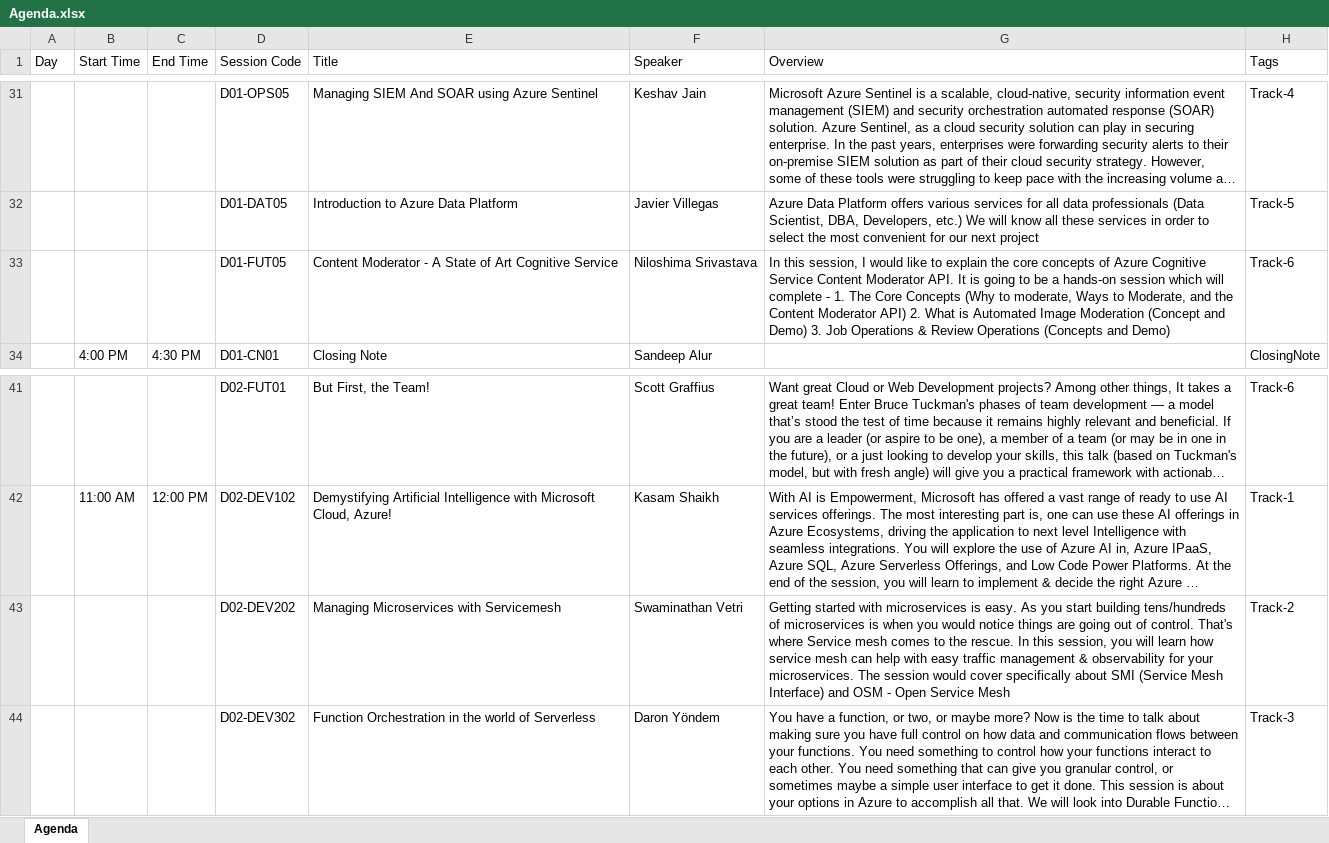
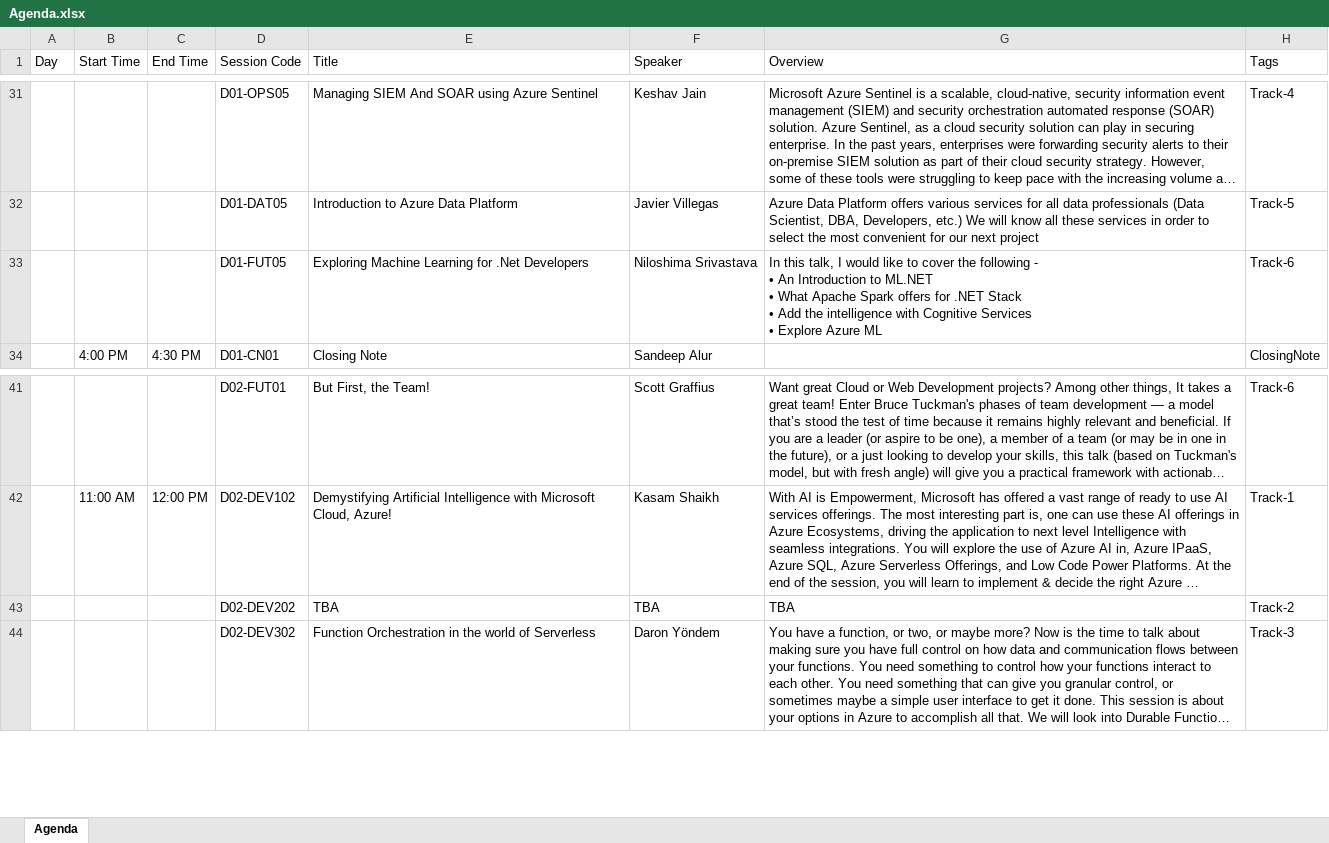
Before and after one commit to azconf-dev/azconf-dev.github.io, an Excel workbook: assets/downloads/Agenda.xlsx, sheet Agenda, drawn as a sheet; only a part is shown, gaps mark what is left out; long unchanged cells end in …; values as stored, in another font and other column widths than the file's, no borders; table styles not drawn; removed rows and columns are numbered as before the commit, all else as after; ↵ is a line break in a cell; the diff names each change by its address in the sheet, - before the commit and + after, or states it on an @@ line.

Commit message:
Updated Niloshima's session details

```diff
--- a/assets/downloads/Agenda.xlsx (sheet Agenda)
+++ b/assets/downloads/Agenda.xlsx (sheet Agenda)
-E33 (Title): Content Moderator - A State of Art Cognitive Service
+E33 (Title): Exploring Machine Learning for .Net Developers
-G33 (Overview): In this session, I would like to explain the core concepts of Azure Cognitive Service Content Moderator API. It is going to be a hands-on session which will complete - 1. The Core Concepts (Why to moderate, Ways to Moderate, and the Content Moderator API) 2. What is Automated Image Moderation (Concept and Demo) 3. Job Operations & Review Operations (Concepts and Demo)
+G33 (Overview): In this talk, I would like to cover the following - ↵ • An Introduction to ML.NET ↵ • What Apache Spark offers for .NET Stack ↵ • Add the intelligence with Cognitive Services ↵ • Explore Azure ML
-row 43:  |  |  | D02-DEV202 | Managing Microservices with Servicemesh | Swaminathan Vetri | Getting started with microservices is easy. As you start building tens/hundreds of microservices is when you would notice things are going out of control. That's where Service mesh comes to the rescue. In this session, you will learn how service mesh can help with easy traffic management & observability for your microservices. The session would cover specifically about SMI (Service Mesh Interface) and OSM - Open Service Mesh | Track-2
+row 43:  |  |  | D02-DEV202 | TBA | TBA | TBA | Track-2
```
Also changed, not shown: 6 other files.
